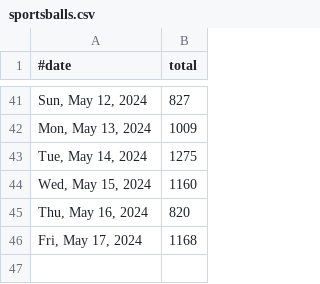
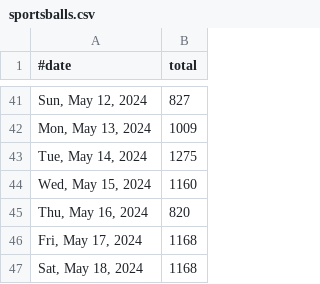
Before and after one commit to quantegytrading/quantegy.io, a CSV file: public/sportsballs.csv, drawn as a sheet; only a part is shown, gaps mark what is left out.

Commit message:
Update sportsballs.csv

```diff
--- a/public/sportsballs.csv
+++ b/public/sportsballs.csv
@@ -46 +46,2 @@
 "Fri, May 17, 2024",1168
+"Sat, May 18, 2024",1168
```
